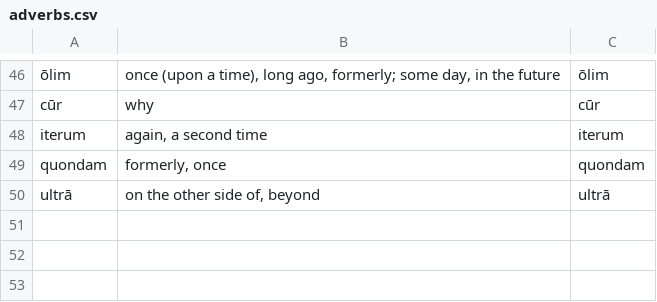
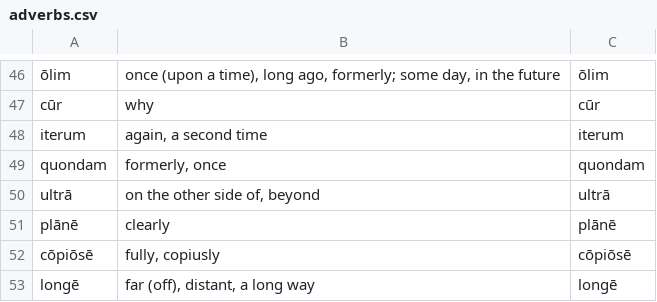
Before and after one commit to devinmiller/latin-101, a CSV file: flashcards/adverbs/adverbs.csv, drawn as a sheet; only a part is shown, gaps mark what is left out; the diff names each change by its address in the sheet, - before the commit and + after, or states it on an @@ line.

```diff
--- a/flashcards/adverbs/adverbs.csv
+++ b/flashcards/adverbs/adverbs.csv
+row 51: plānē | clearly | plānē
+row 52: cōpiōsē | fully, copiusly | cōpiōsē
+row 53: longē | far (off), distant, a long way | longē
```
Also changed, not shown: flashcards/nouns/nouns-batch-12.csv, flashcards/verbs/verbs-batch-12.csv, 13 other files.
